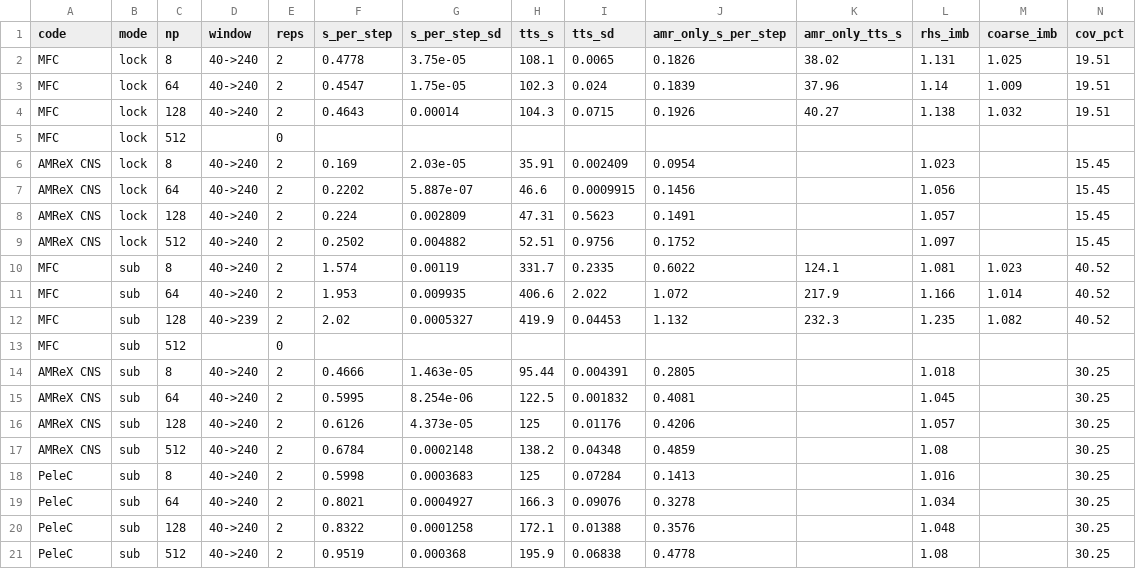
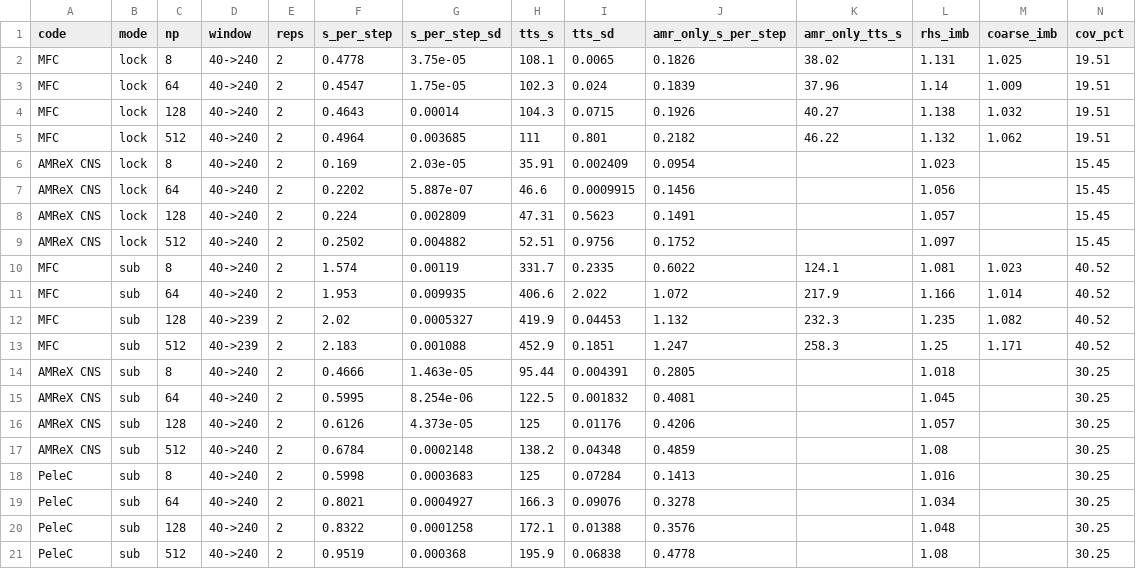
Before and after one commit to sbryngelson/MFC, a CSV file: misc/amr-results/data/scaling_simple_deck.csv, drawn as a sheet; only a part is shown; removed rows and columns are numbered as before the commit, all else as after; rows hold the shown columns only; the diff names each change by its address in the sheet, - before the commit and + after, or states it on an @@ line.

Commit message:
AMR results: single-build scaling ladder through 512 GPUs

```diff
--- a/misc/amr-results/data/scaling_simple_deck.csv
+++ b/misc/amr-results/data/scaling_simple_deck.csv
-row 5: MFC | lock | 512 |  | 0
+row 5: MFC | lock | 512 | 40->240 | 2 | 0.4964 | 0.003685 | 111 | 0.801 | 0.2182 | 46.22 | 1.132 | 1.062 | 19.51
-row 13: MFC | sub | 512 |  | 0
+row 13: MFC | sub | 512 | 40->239 | 2 | 2.183 | 0.001088 | 452.9 | 0.1851 | 1.247 | 258.3 | 1.25 | 1.171 | 40.52
```
Also changed, not shown: 1 other file.
